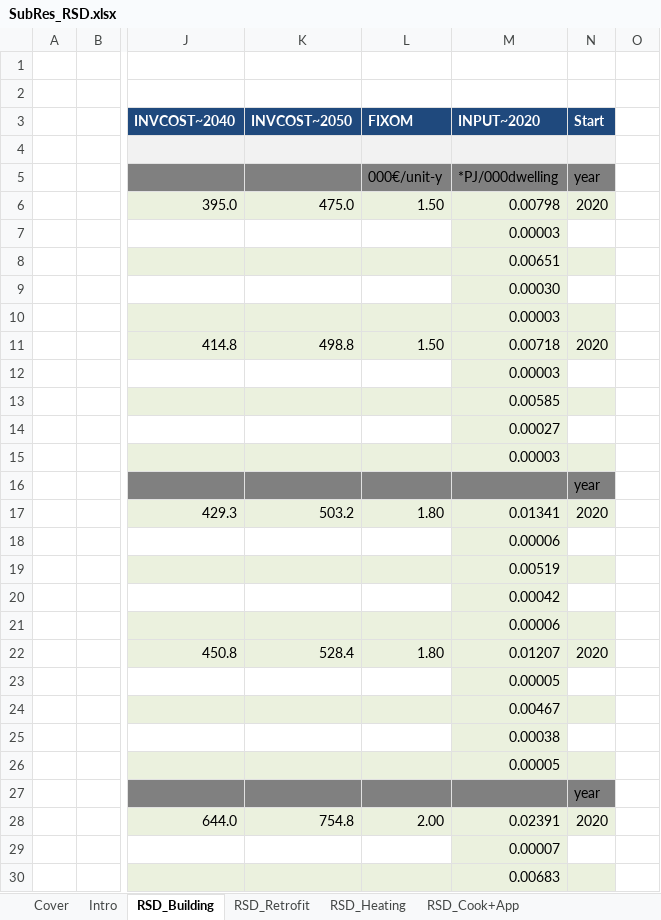
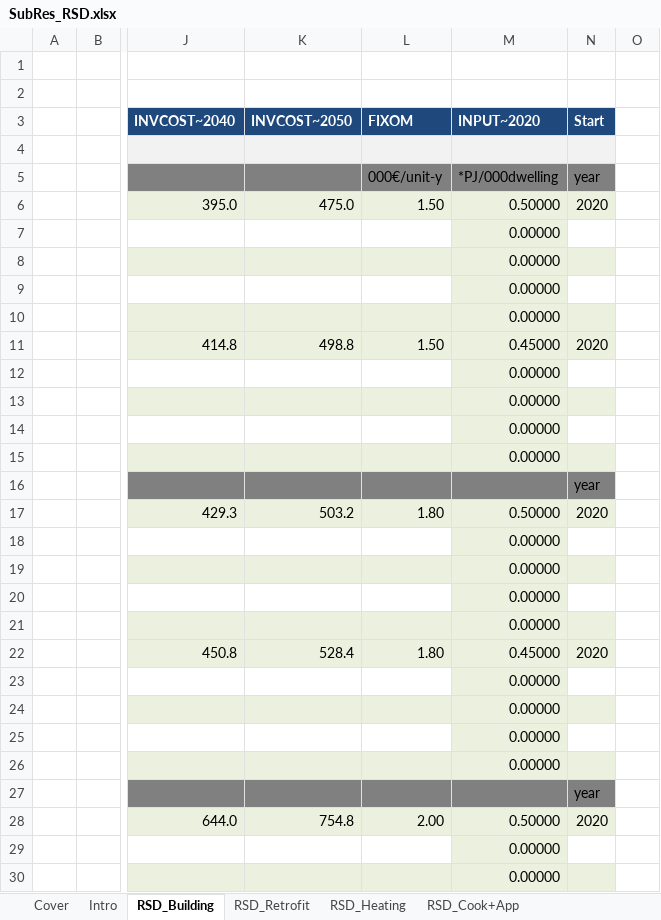
Before and after one commit to MaREI-EPMG/TIM-archived, an Excel workbook: SubRES_TMPL/SubRes_RSD.xlsx, sheet RSD_Building, drawn as a sheet; only a part is shown, gaps mark what is left out; values as stored, in another font and other column widths than the file's, no borders; the diff covers the shown part only; the diff names each change by its address in the sheet, - before the commit and + after, or states it on an @@ line.

```diff
--- a/SubRES_TMPL/SubRes_RSD.xlsx (sheet RSD_Building)
+++ b/SubRES_TMPL/SubRes_RSD.xlsx (sheet RSD_Building)
-M6 (INPUT~2020): 0.00798
+M6 (INPUT~2020): 0.50000
-M7 (INPUT~2020): 0.00003
+M7 (INPUT~2020): 0.00000
-M8 (INPUT~2020): 0.00651
+M8 (INPUT~2020): 0.00000
-M9 (INPUT~2020): 0.00030
+M9 (INPUT~2020): 0.00000
-M10 (INPUT~2020): 0.00003
+M10 (INPUT~2020): 0.00000
-M11 (INPUT~2020): 0.00718
+M11 (INPUT~2020): 0.45000
-M12 (INPUT~2020): 0.00003
+M12 (INPUT~2020): 0.00000
-M13 (INPUT~2020): 0.00585
+M13 (INPUT~2020): 0.00000
-M14 (INPUT~2020): 0.00027
+M14 (INPUT~2020): 0.00000
-M15 (INPUT~2020): 0.00003
+M15 (INPUT~2020): 0.00000
-M17 (INPUT~2020): 0.01341
+M17 (INPUT~2020): 0.50000
-M18 (INPUT~2020): 0.00006
+M18 (INPUT~2020): 0.00000
-M19 (INPUT~2020): 0.00519
+M19 (INPUT~2020): 0.00000
-M20 (INPUT~2020): 0.00042
+M20 (INPUT~2020): 0.00000
-M21 (INPUT~2020): 0.00006
+M21 (INPUT~2020): 0.00000
-M22 (INPUT~2020): 0.01207
+M22 (INPUT~2020): 0.45000
-M23 (INPUT~2020): 0.00005
+M23 (INPUT~2020): 0.00000
-M24 (INPUT~2020): 0.00467
+M24 (INPUT~2020): 0.00000
-M25 (INPUT~2020): 0.00038
+M25 (INPUT~2020): 0.00000
-M26 (INPUT~2020): 0.00005
+M26 (INPUT~2020): 0.00000
-M28 (INPUT~2020): 0.02391
+M28 (INPUT~2020): 0.50000
-M29 (INPUT~2020): 0.00007
+M29 (INPUT~2020): 0.00000
-M30 (INPUT~2020): 0.00683
+M30 (INPUT~2020): 0.00000
```
Also changed, not shown: 7 edited cells elsewhere in this sheet, sheet RSD_Heating, 1 other file.
